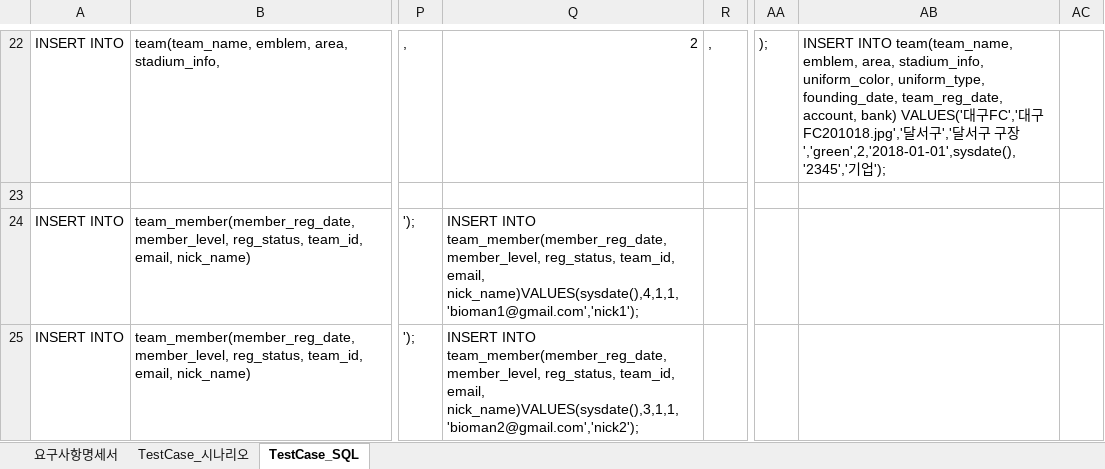
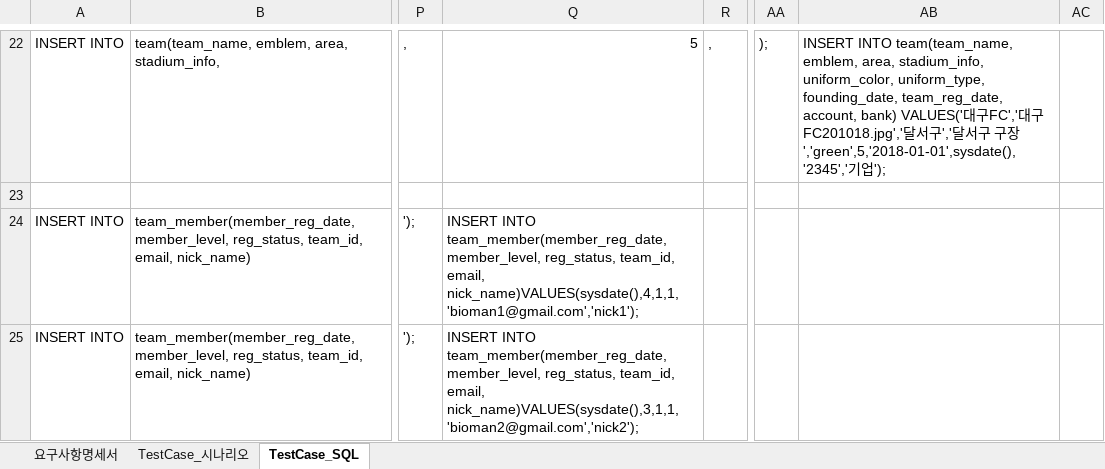
Before and after one commit to jaeheon-lee/fbt, an Excel workbook: docs/srs/fbt_docs.xlsx, sheet TestCase_SQL, drawn as a sheet; only a part is shown, gaps mark what is left out; values as stored, in another font and other column widths than the file's, no borders; the diff covers the shown part only; the diff names each change by its address in the sheet, - before the commit and + after, or states it on an @@ line.

```diff
--- a/docs/srs/fbt_docs.xlsx (sheet TestCase_SQL)
+++ b/docs/srs/fbt_docs.xlsx (sheet TestCase_SQL)
-Q22: 2
+Q22: 5
-AB22: …구장','green',2,'2018-01-01',sysdate(),'2345','기업…
+AB22: …구장','green',5,'2018-01-01',sysdate(),'2345','기업…
```
Also changed, not shown: 67 edited cells elsewhere in this sheet, sheet 요구사항명세서, 11 other files.
